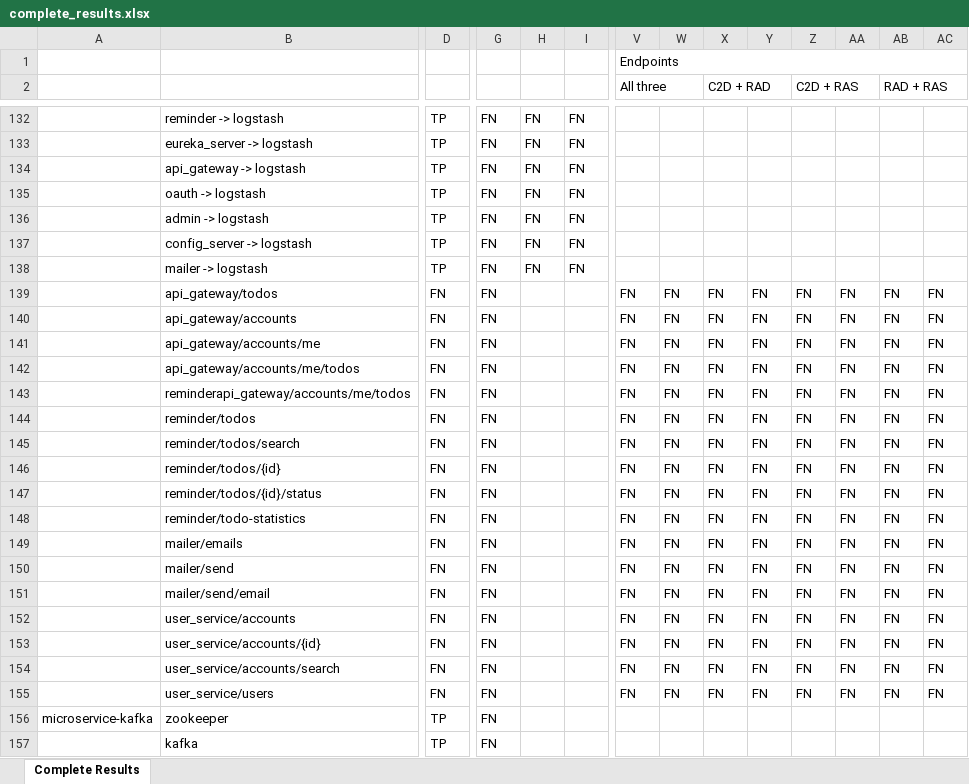
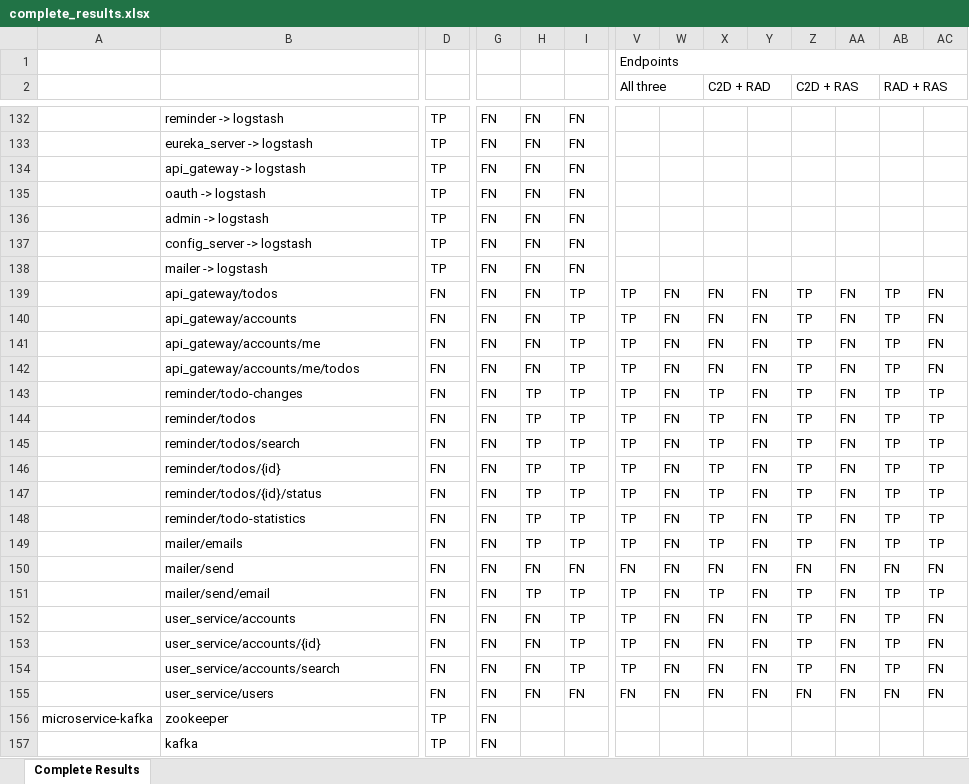
Before and after one commit to M3SOulu/EMSE2025SAR-Replication, an Excel workbook: merged_results/complete_results.xlsx, sheet Complete Results, drawn as a sheet; only a part is shown, gaps mark what is left out; values as stored, in another font and other column widths than the file's, no cell formats; conditional formats not drawn; removed rows and columns are numbered as before the commit, all else as after; rows hold the shown columns only; the diff covers the shown part only; the diff names each change by its address in the sheet, - before the commit and + after, or states it on an @@ line.

Commit message:
data: all endpoint results in Excel

```diff
--- a/merged_results/complete_results.xlsx (sheet Complete Results)
+++ b/merged_results/complete_results.xlsx (sheet Complete Results)
-H139:H142: (empty)
+H139:H142: FN
-I139:I142: (empty)
+I139:I142: TP
-V139:V142 (All three): FN
+V139:V142 (All three): TP
-Z139:Z142 (C2D + RAS): FN
+Z139:Z142 (C2D + RAS): TP
-AB139:AB142 (RAD + RAS): FN
+AB139:AB142 (RAD + RAS): TP
-row 143:  | reminderapi_gateway/accounts/me/todos | FN | FN |  |  | FN | FN | FN | FN | FN | FN | FN | FN
-row 144:  | reminder/todos | FN | FN |  |  | FN | FN | FN | FN | FN | FN | FN | FN
-row 145:  | reminder/todos/search | FN | FN |  |  | FN | FN | FN | FN | FN | FN | FN | FN
-row 146:  | reminder/todos/{id} | FN | FN |  |  | FN | FN | FN | FN | FN | FN | FN | FN
-row 147:  | reminder/todos/{id}/status | FN | FN |  |  | FN | FN | FN | FN | FN | FN | FN | FN
-row 148:  | reminder/todo-statistics | FN | FN |  |  | FN | FN | FN | FN | FN | FN | FN | FN
-row 149:  | mailer/emails | FN | FN |  |  | FN | FN | FN | FN | FN | FN | FN | FN
+row 143:  | reminder/todo-changes | FN | FN | TP | TP | TP | FN | TP | FN | TP | FN | TP | TP
+row 144:  | reminder/todos | FN | FN | TP | TP | TP | FN | TP | FN | TP | FN | TP | TP
+row 145:  | reminder/todos/search | FN | FN | TP | TP | TP | FN | TP | FN | TP | FN | TP | TP
+row 146:  | reminder/todos/{id} | FN | FN | TP | TP | TP | FN | TP | FN | TP | FN | TP | TP
+row 147:  | reminder/todos/{id}/status | FN | FN | TP | TP | TP | FN | TP | FN | TP | FN | TP | TP
+row 148:  | reminder/todo-statistics | FN | FN | TP | TP | TP | FN | TP | FN | TP | FN | TP | TP
+row 149:  | mailer/emails | FN | FN | TP | TP | TP | FN | TP | FN | TP | FN | TP | TP
-H150: (empty)
+H150: FN
-I150: (empty)
+I150: FN
-row 151:  | mailer/send/email | FN | FN |  |  | FN | FN | FN | FN | FN | FN | FN | FN
+row 151:  | mailer/send/email | FN | FN | TP | TP | TP | FN | TP | FN | TP | FN | TP | TP
-H152:H155: (empty)
+H152:H155: FN
-I152:I154: (empty)
+I152:I154: TP
-V152:V154 (All three): FN
+V152:V154 (All three): TP
-Z152:Z154 (C2D + RAS): FN
+Z152:Z154 (C2D + RAS): TP
-AB152:AB154 (RAD + RAS): FN
+AB152:AB154 (RAD + RAS): TP
-I155: (empty)
+I155: FN
```
Also changed, not shown: 43 added rows, 43 removed rows and 406 edited cells elsewhere in this sheet, cell formats, formulas that keep their value.
